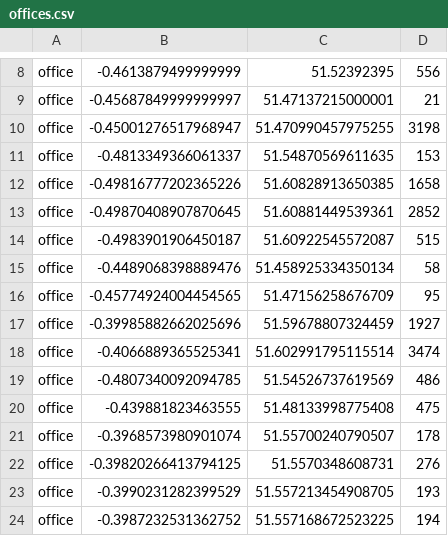
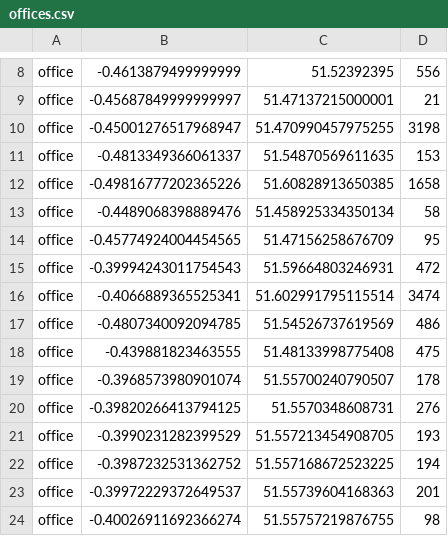
Before and after one commit to djgroen/covid19-preprocess, a CSV file: hillingdon-out/offices.csv, drawn as a sheet; only a part is shown, gaps mark what is left out; the shorter side is filled out with more unchanged rows; removed rows and columns are numbered as before the commit, all else as after; the diff names each change by its address in the sheet, - before the commit and + after, or states it on an @@ line.

```diff
--- a/hillingdon-out/offices.csv
+++ b/hillingdon-out/offices.csv
-row 13: office | -0.49870408907870645 | 51.60881449539361 | 2852
-row 14: office | -0.4983901906450187 | 51.60922545572087 | 515
-row 17: office | -0.39985882662025696 | 51.59678807324459 | 1927
+row 15: office | -0.39994243011754543 | 51.59664803246931 | 472
```
Also changed, not shown: hillingdon-out/hospitals.csv, hillingdon-out/parks.csv, 3 other files.
